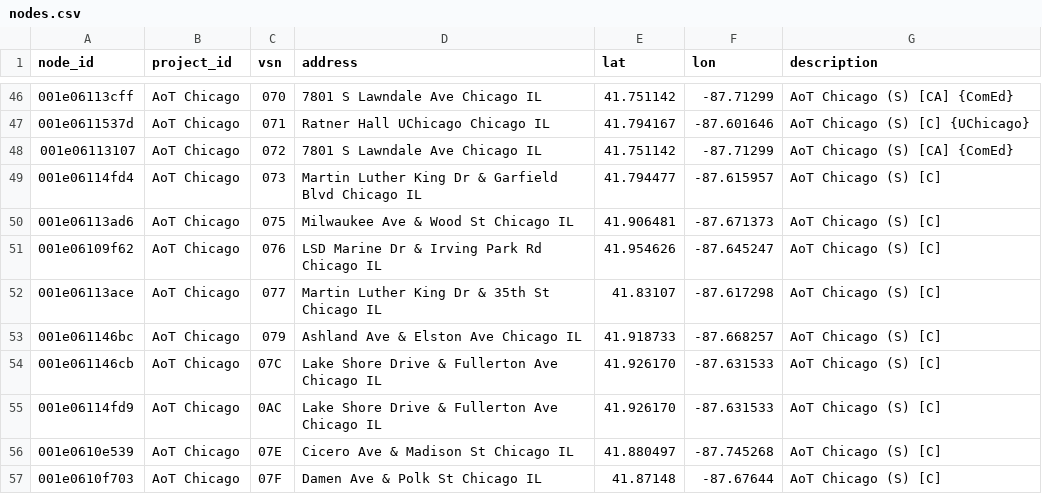
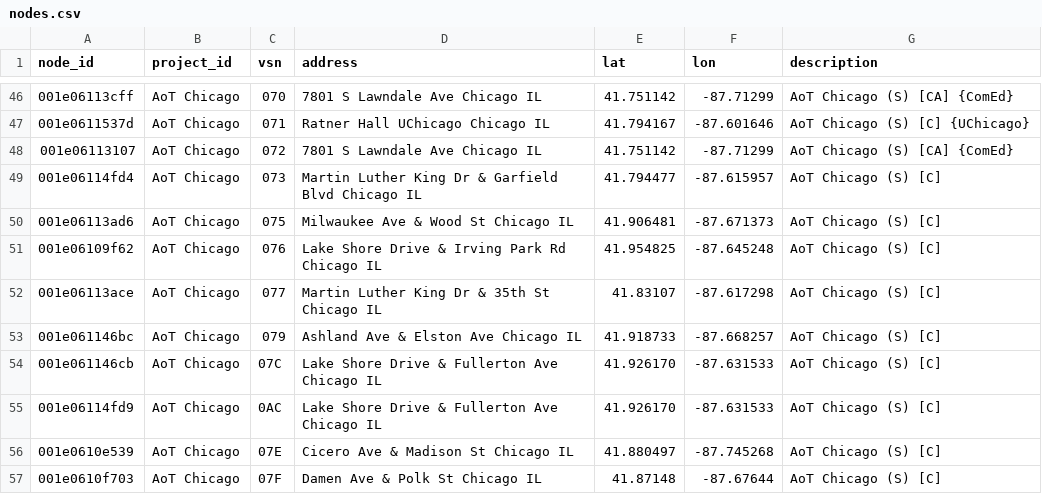
Before and after one commit to waggle-sensor/beehive-server, a CSV file: publishing-tools/projects/AoT_Chicago.complete/nodes.csv, drawn as a sheet; only a part is shown, gaps mark what is left out.

Commit message:
076 replaced by 098

```diff
--- a/publishing-tools/projects/AoT_Chicago.complete/nodes.csv
+++ b/publishing-tools/projects/AoT_Chicago.complete/nodes.csv
@@ -50,3 +50,3 @@ node_id,project_id,vsn,address,lat,lon,description
 001e06113ad6,AoT Chicago,075,"Milwaukee Ave & Wood St Chicago IL",41.906481,-87.671373,AoT Chicago (S) [C]
-001e06109f62,AoT Chicago,076,"LSD Marine Dr & Irving Park Rd Chicago IL",41.954626,-87.645247,AoT Chicago (S) [C]
+001e06109f62,AoT Chicago,076,"Lake Shore Drive & Irving Park Rd Chicago IL",41.954825,-87.645248,AoT Chicago (S) [C]
 001e06113ace,AoT Chicago,077,"Martin Luther King Dr & 35th St Chicago IL",41.83107,-87.617298,AoT Chicago (S) [C]
```
